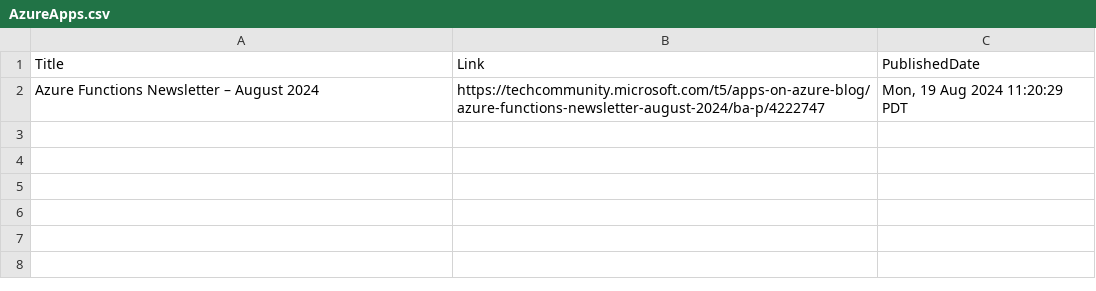
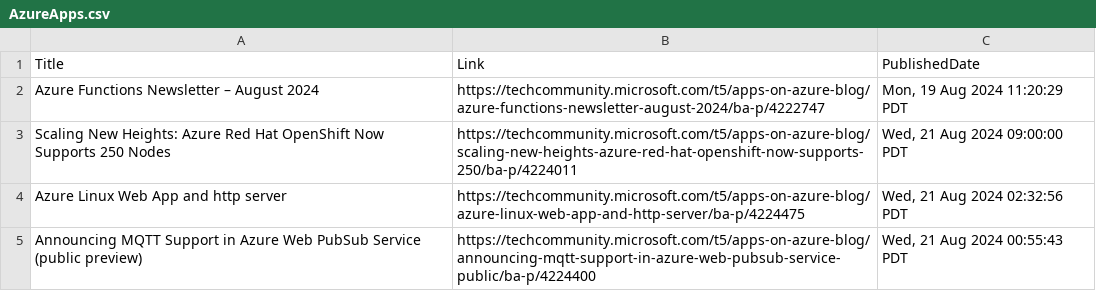
Before and after one commit to wilfriedwoivre/feedly, a CSV file: items/AzureApps.csv, drawn as a sheet; the diff names each change by its address in the sheet, - before the commit and + after, or states it on an @@ line.

Commit message:
Read RSS items

```diff
--- a/items/AzureApps.csv
+++ b/items/AzureApps.csv
+row 3: Scaling New Heights: Azure Red Hat OpenShift Now Supports 250 Nodes | https://techcommunity.microsoft.com/t5/apps-on-azure-blog/scaling-new-heights-azure-red-hat-openshift-now-supports-250/ba-p/4224011 | Wed, 21 Aug 2024 09:00:00 PDT
+row 4: Azure Linux Web App and http server | https://techcommunity.microsoft.com/t5/apps-on-azure-blog/azure-linux-web-app-and-http-server/ba-p/4224475 | Wed, 21 Aug 2024 02:32:56 PDT
+row 5: Announcing MQTT Support in Azure Web PubSub Service (public preview) | https://techcommunity.microsoft.com/t5/apps-on-azure-blog/announcing-mqtt-support-in-azure-web-pubsub-service-public/ba-p/4224400 | Wed, 21 Aug 2024 00:55:43 PDT
```
